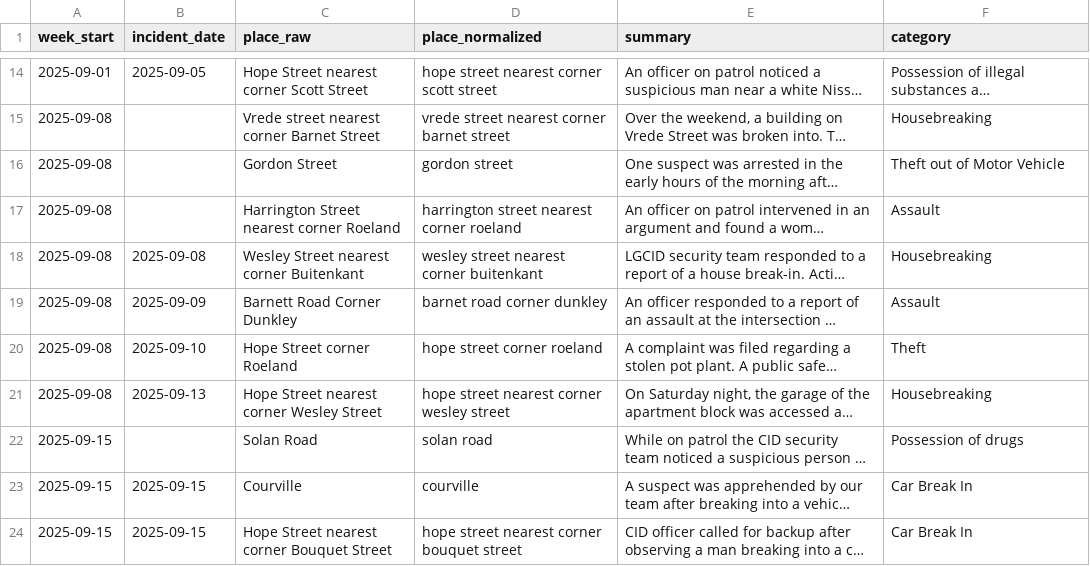
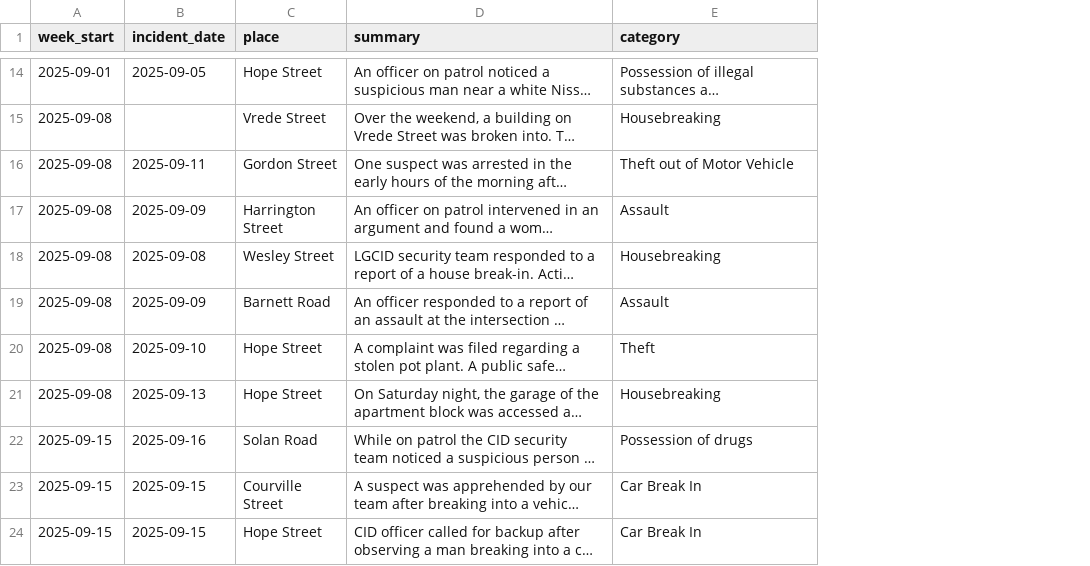
Before and after one commit to lgcid/cid-dashboard, a CSV file: data/exports/incidents.csv, drawn as a sheet; only a part is shown, gaps mark what is left out; long unchanged cells end in …; removed rows and columns are numbered as before the commit, all else as after; the diff covers the shown part only; the diff names each change by its address in the sheet, - before the commit and + after, or states it on an @@ line.

Commit message:
Remove scripts and refactor incidents.csv file

```diff
--- a/data/exports/incidents.csv
+++ b/data/exports/incidents.csv
-column C (place_raw), rows 14-24: Hope Street nearest corner Scott Street | Vrede street nearest corner Barnet Street | Gordon Street | Harrington Street nearest corner Roeland | Wesley Street nearest corner Buitenkant | Barnett Road Corner Dunkley | Hope Street corner Roeland | Hope Street nearest corner Wesley Street | Solan Road | Courville | Hope Street nearest corner Bouquet Street
-column D (place_normalized), rows 14-24: hope street nearest corner scott street | vrede street nearest corner barnet street | gordon street | harrington street nearest corner roeland | wesley street nearest corner buitenkant | barnet road corner dunkley | hope street corner roeland | hope street nearest corner wesley street | solan road | courville | hope street nearest corner bouquet street
+column C (place), rows 14-24: Hope Street | Vrede Street | Gordon Street | Harrington Street | Wesley Street | Barnett Road | Hope Street | Hope Street | Solan Road | Courville Street | Hope Street
-B16 (incident_date): (empty)
+B16 (incident_date): 2025-09-11
-B17 (incident_date): (empty)
+B17 (incident_date): 2025-09-09
-B22 (incident_date): (empty)
+B22 (incident_date): 2025-09-16
```
Also changed, not shown: 11 edited cells elsewhere in this file, 10 other files.
